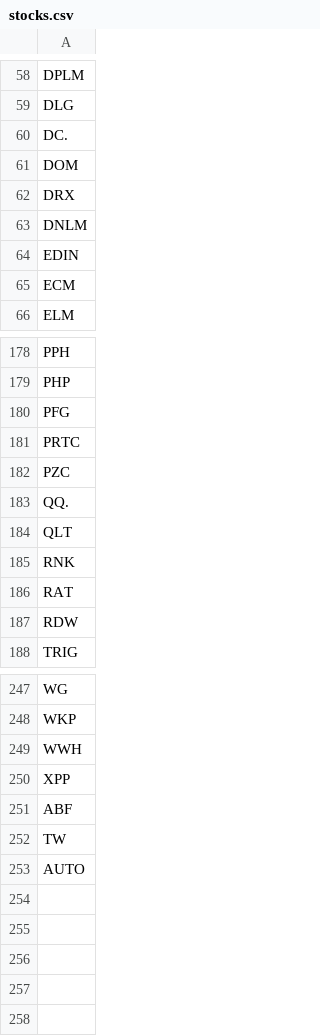
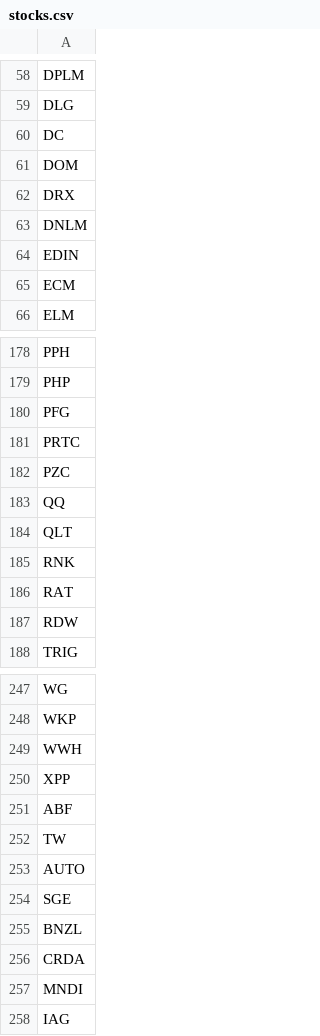
Before and after one commit to chris-pomeroy/FTSEScraper, a CSV file: src/main/resources/stocks.csv, drawn as a sheet; only a part is shown, gaps mark what is left out.

```diff
--- a/src/main/resources/stocks.csv
+++ b/src/main/resources/stocks.csv
@@ -59,3 +59,3 @@ DPLM
 DLG
-DC.
+DC
 DOM
@@ -182,3 +182,3 @@ PRTC
 PZC
-QQ.
+QQ
 QLT
@@ -253 +253,6 @@ TW
 AUTO
+SGE
+BNZL
+CRDA
+MNDI
+IAG
```
Also changed, not shown: 1 other file.
